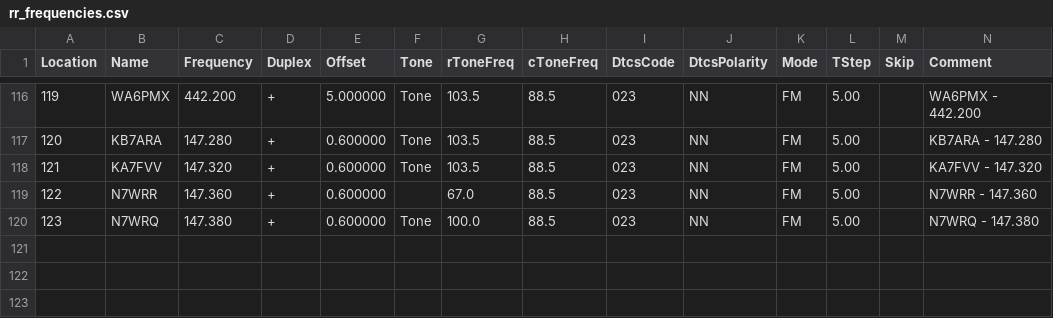
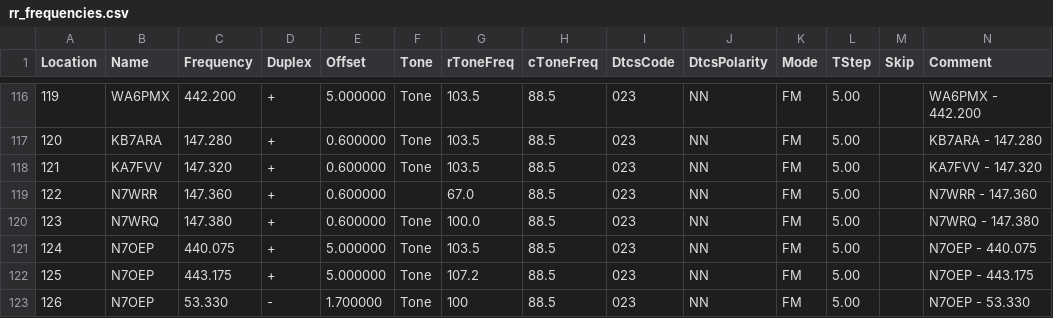
Before and after one commit to QCaudron/repeater_roundabout, a CSV file: assets/programming_files/rr_frequencies.csv, drawn as a sheet; only a part is shown, gaps mark what is left out; rows hold the shown columns only; the diff names each change by its address in the sheet, - before the commit and + after, or states it on an @@ line.

```diff
--- a/assets/programming_files/rr_frequencies.csv
+++ b/assets/programming_files/rr_frequencies.csv
+row 121: 124 | N7OEP | 440.075 | + | 5.000000 | Tone | 103.5 | 88.5 | 023 | NN | FM | 5.00 |  | N7OEP - 440.075
+row 122: 125 | N7OEP | 443.175 | + | 5.000000 | Tone | 107.2 | 88.5 | 023 | NN | FM | 5.00 |  | N7OEP - 443.175
+row 123: 126 | N7OEP | 53.330 | - | 1.700000 | Tone | 100 | 88.5 | 023 | NN | FM | 5.00 |  | N7OEP - 53.330
```
Also changed, not shown: assets/programming_files/all_rr_frequencies.csv, 6 other files.
